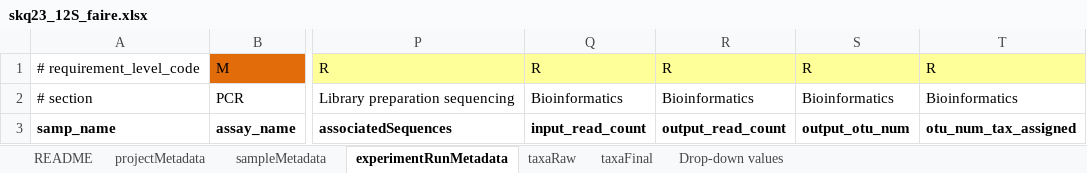
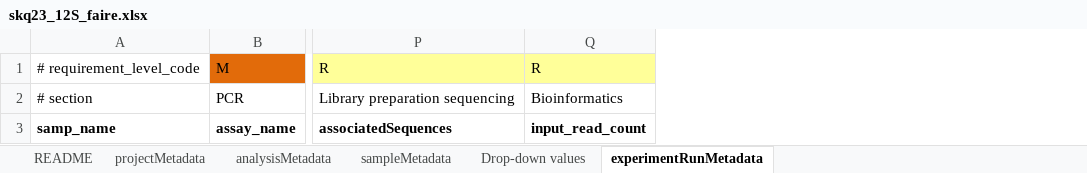
Before and after one commit to NOAA-PMEL/FAIRe-Mapping, an Excel workbook: projects/EcoFoci/skq23_12S/data/skq23_12S_faire.xlsx, sheet experimentRunMetadata, drawn as a sheet; only a part is shown, gaps mark what is left out; values as stored, in another font and other column widths than the file's, no borders; the diff names each change by its address in the sheet, - before the commit and + after, or states it on an @@ line.

```diff
--- a/projects/EcoFoci/skq23_12S/data/skq23_12S_faire.xlsx (sheet experimentRunMetadata)
+++ b/projects/EcoFoci/skq23_12S/data/skq23_12S_faire.xlsx (sheet experimentRunMetadata)
-sheet tab: taxaRaw
-sheet tab: taxaFinal
+sheet tab: analysisMetadata
@@ sheet tab order changed: README | projectMetadata | analysisMetadata | sampleMetadata | Drop-down values | experimentRunMetadata @@
-column R, rows 1-3: R | Bioinformatics | output_read_count
-column S, rows 1-3: R | Bioinformatics | output_otu_num
-column T, rows 1-3: R | Bioinformatics | otu_num_tax_assigned
```
Also changed, not shown: sheet sampleMetadata, sheet projectMetadata, sheet README, sheet Drop-down values, projects/EcoFoci/dy2012/data/dy2012_faire.xlsx, 7 other files.
